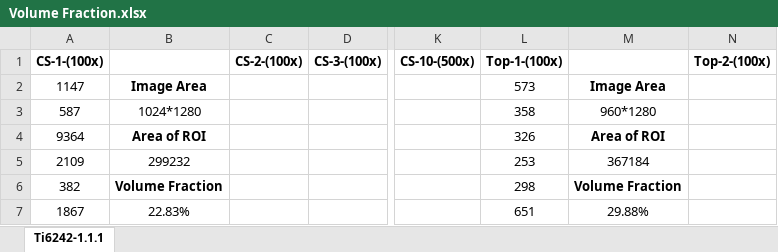
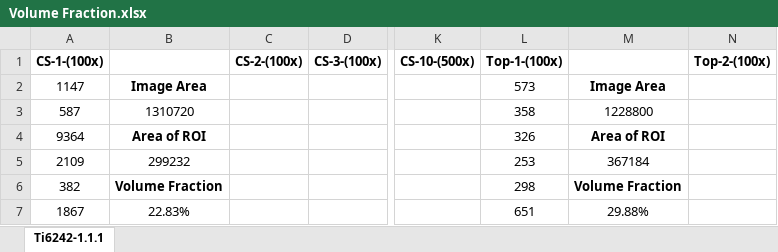
Before and after one commit to Sharanc25/Elements, an Excel workbook: Thesis/Microstructure/Ti-6242/Heat Treatment/Volume Fraction.xlsx, sheet Ti6242-1.1.1, drawn as a sheet; only a part is shown, gaps mark what is left out; values as stored, in another font and other column widths than the file's, no borders; the diff names each change by its address in the sheet, - before the commit and + after, or states it on an @@ line.

Commit message:
/ ‘Thesis/Microstructure/Ti-6242/Heat Treatment/Volume Fraction.xlsx’

```diff
--- a/Thesis/Microstructure/Ti-6242/Heat Treatment/Volume Fraction.xlsx (sheet Ti6242-1.1.1)
+++ b/Thesis/Microstructure/Ti-6242/Heat Treatment/Volume Fraction.xlsx (sheet Ti6242-1.1.1)
-B3: 1024*1280
+B3: 1310720
-M3: 960*1280
+M3: 1228800
```
